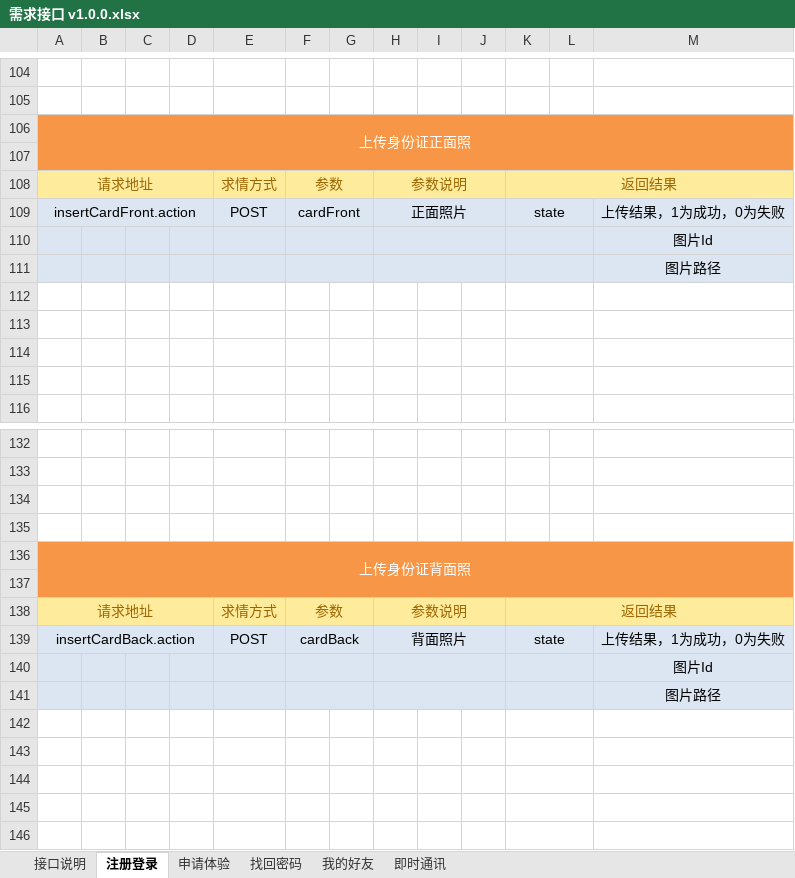
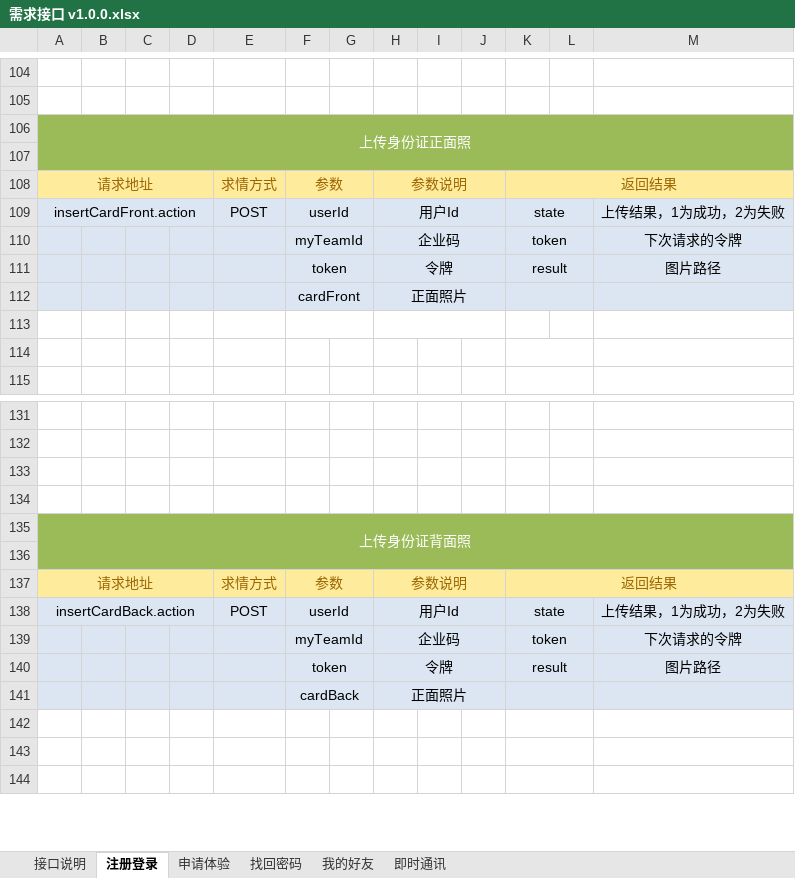
Before and after one commit to QM-Developers/store_v1.1.1, an Excel workbook: 需求分析/需求接口 v1.0.0.xlsx, sheet 注册登录, drawn as a sheet; only a part is shown, gaps mark what is left out; values as stored, in another font and other column widths than the file's, no borders; removed rows and columns are numbered as before the commit, all else as after; the diff covers the shown part only; the diff names each change by its address in the sheet, - before the commit and + after, or states it on an @@ line.

```diff
--- a/需求分析/需求接口 v1.0.0.xlsx (sheet 注册登录)
+++ b/需求分析/需求接口 v1.0.0.xlsx (sheet 注册登录)
-A106:M107 fill: #F79646
+A106:M107 fill: #9BBB59
-F109: cardFront
+F109: userId
-H109: 正面照片
+H109: 用户Id
-M109: 上传结果，1为成功，0为失败
+M109: 上传结果，1为成功，2为失败
-row 110:  |  |  |  |  |  |  |  |  |  |  |  | 图片Id
-row 111:  |  |  |  |  |  |  |  |  |  |  |  | 图片路径
-A110:M111 fill: none
+A110:M111 fill: #DCE6F2
-row 110: (empty)
+row 110:  |  |  |  |  | myTeamId |  | 企业码 |  |  | token |  | 下次请求的令牌
+F110:G110 merged
+H110:J110 merged
-row 111: (empty)
+row 111:  |  |  |  |  | token |  | 令牌 |  |  | result |  | 图片路径
+F111:G111 merged
+H111:J111 merged
+row 112:  |  |  |  |  | cardFront |  | 正面照片
+F113:G113 merged
+H113:J113 merged
-K114:L114 merged
-A135:M136 fill: #F79646
+A135:M136 fill: #9BBB59
-F138: cardBack
+F138: userId
-H138: 背面照片
+H138: 用户Id
-M138: 上传结果，1为成功，0为失败
+M138: 上传结果，1为成功，2为失败
-row 140:  |  |  |  |  |  |  |  |  |  |  |  | 图片Id
-row 141:  |  |  |  |  |  |  |  |  |  |  |  | 图片路径
-A139:M140 fill: none
+A139:M140 fill: #DCE6F2
-row 139: (empty)
+row 139:  |  |  |  |  | myTeamId |  | 企业码 |  |  | token |  | 下次请求的令牌
+F139:G139 merged
+H139:J139 merged
-row 140: (empty)
+row 140:  |  |  |  |  | token |  | 令牌 |  |  | result |  | 图片路径
+F140:G140 merged
+H140:J140 merged
+row 141:  |  |  |  |  | cardBack |  | 正面照片
```
Also changed, not shown: 5 added rows, 4 removed rows, 7 edited cells, cell formats and merged cells elsewhere in this sheet, sheet 即时通讯, sheet 接口说明, 35 other files.
